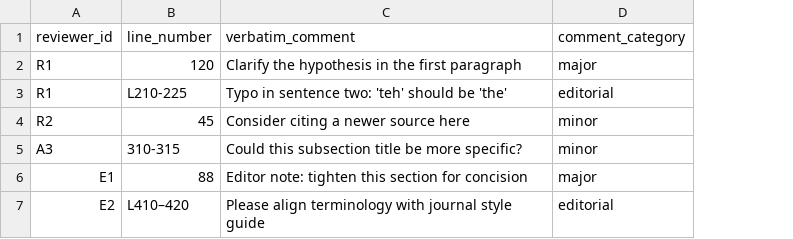
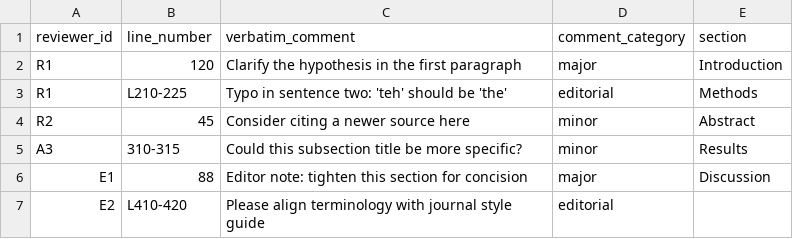
Before and after one commit to dechowjack/reviewer-dashboard, a CSV file: sample_data/sample_comments.csv, drawn as a sheet; the diff names each change by its address in the sheet, - before the commit and + after, or states it on an @@ line.

Commit message:
ticket manuscript section added

```diff
--- a/sample_data/sample_comments.csv
+++ b/sample_data/sample_comments.csv
+column E (section), rows 2-6: Introduction | Methods | Abstract | Results | Discussion
-B7 (line_number): L410–420
+B7 (line_number): L410-420
```
Also changed, not shown: 7 other files.
